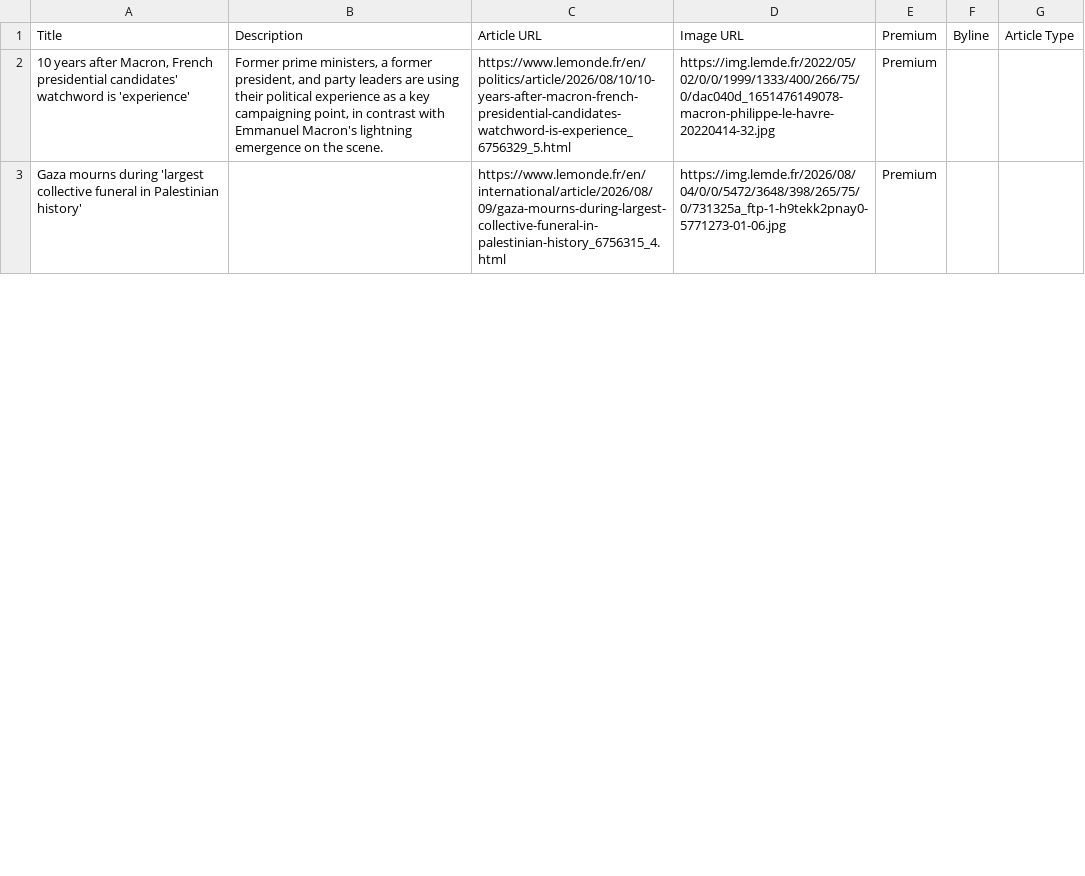
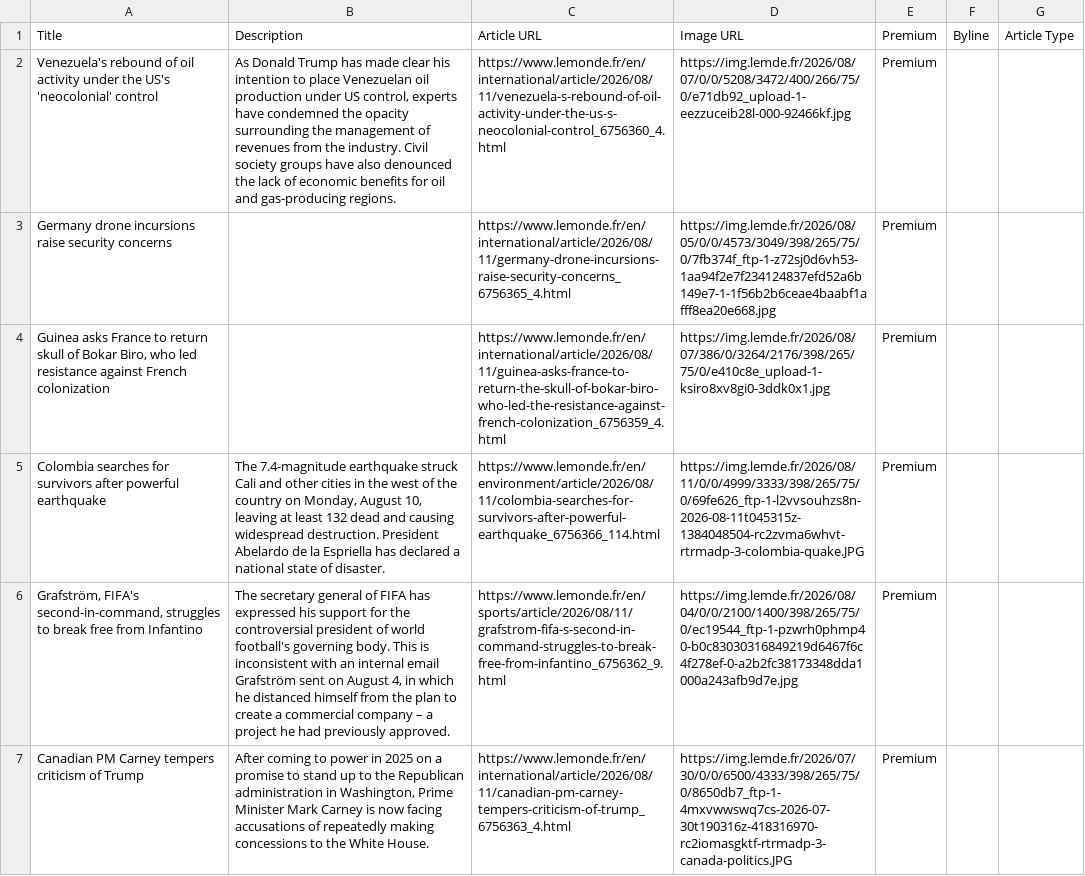
Before and after one commit to vnn8248/homework-07, a CSV file: leMonde-homepage-articles.csv, drawn as a sheet; only a part is shown; addresses are those after the commit; the diff covers the shown part only; the diff names each change by its address in the sheet, - before the commit and + after, or states it on an @@ line.

```diff
--- a/leMonde-homepage-articles.csv
+++ b/leMonde-homepage-articles.csv
-A2: 10 years after Macron, French presidential candidates' watchword is 'experience'
+A2: Venezuela's rebound of oil activity under the US's 'neocolonial' control
-B2: Former prime ministers, a former president, and party leaders are using their political experience as a key campaigning point, in contrast with Emmanuel Macron's lightning emergence on the scene.
+B2: As Donald Trump has made clear his intention to place Venezuelan oil production under US control, experts have condemned the opacity surrounding the management of revenues from the industry. Civil society groups have also denounced the lack of economic benefits for oil and gas-producing regions.
-C2: https://www.lemonde.fr/en/politics/article/2026/08/10/10-years-after-macron-french-presidential-candidates-watchword-is-experience_6756329_5.html
+C2: https://www.lemonde.fr/en/international/article/2026/08/11/venezuela-s-rebound-of-oil-activity-under-the-us-s-neocolonial-control_6756360_4.html
-D2: https://img.lemde.fr/2022/05/02/0/0/1999/1333/400/266/75/0/dac040d_1651476149078-macron-philippe-le-havre-20220414-32.jpg
+D2: https://img.lemde.fr/2026/08/07/0/0/5208/3472/400/266/75/0/e71db92_upload-1-eezzuceib28l-000-92466kf.jpg
+row 3: Germany drone incursions raise security concerns |  | https://www.lemonde.fr/en/international/article/2026/08/11/germany-drone-incursions-raise-security-concerns_6756365_4.html | https://img.lemde.fr/2026/08/05/0/0/4573/3049/398/265/75/0/7fb374f_ftp-1-z72sj0d6vh53-1aa94f2e7f234124837efd52a6b149e7-1-1f56b2b6ceae4baabf1afff8ea20e668.jpg | Premium
-A4: Gaza mourns during 'largest collective funeral in Palestinian history'
+A4: Guinea asks France to return skull of Bokar Biro, who led resistance against French colonization
-C4: https://www.lemonde.fr/en/international/article/2026/08/09/gaza-mourns-during-largest-collective-funeral-in-palestinian-history_6756315_4.html
+C4: https://www.lemonde.fr/en/international/article/2026/08/11/guinea-asks-france-to-return-the-skull-of-bokar-biro-who-led-the-resistance-against-french-colonization_6756359_4.html
-D4: https://img.lemde.fr/2026/08/04/0/0/5472/3648/398/265/75/0/731325a_ftp-1-h9tekk2pnay0-5771273-01-06.jpg
+D4: https://img.lemde.fr/2026/08/07/386/0/3264/2176/398/265/75/0/e410c8e_upload-1-ksiro8xv8gi0-3ddk0x1.jpg
+row 5: Colombia searches for survivors after powerful earthquake | The 7.4-magnitude earthquake struck Cali and other cities in the west of the country on Monday, August 10, leaving at least 132 dead and causing widespread destruction. President Abelardo de la Espriella has declared a national state of disaster. | https://www.lemonde.fr/en/environment/article/2026/08/11/colombia-searches-for-survivors-after-powerful-earthquake_6756366_114.html | https://img.lemde.fr/2026/08/11/0/0/4999/3333/398/265/75/0/69fe626_ftp-1-l2vvsouhzs8n-2026-08-11t045315z-1384048504-rc2zvma6whvt-rtrmadp-3-colombia-quake.JPG | Premium
+row 6: Grafström, FIFA's second-in-command, struggles to break free from Infantino | The secretary general of FIFA has expressed his support for the controversial president of world football's governing body. This is inconsistent with an internal email Grafström sent on August 4, in which he distanced himself from the plan to create a commercial company – a project he had previously approved. | https://www.lemonde.fr/en/sports/article/2026/08/11/grafstrom-fifa-s-second-in-command-struggles-to-break-free-from-infantino_6756362_9.html | https://img.lemde.fr/2026/08/04/0/0/2100/1400/398/265/75/0/ec19544_ftp-1-pzwrh0phmp40-b0c83030316849219d6467f6c4f278ef-0-a2b2fc38173348dda1000a243afb9d7e.jpg | Premium
+row 7: Canadian PM Carney tempers criticism of Trump | After coming to power in 2025 on a promise to stand up to the Republican administration in Washington, Prime Minister Mark Carney is now facing accusations of repeatedly making concessions to the White House. | https://www.lemonde.fr/en/international/article/2026/08/11/canadian-pm-carney-tempers-criticism-of-trump_6756363_4.html | https://img.lemde.fr/2026/07/30/0/0/6500/4333/398/265/75/0/8650db7_ftp-1-4mxvwwswq7cs-2026-07-30t190316z-418316970-rc2iomasgktf-rtrmadp-3-canada-politics.JPG | Premium
```
Also changed, not shown: 11 added rows, 15 removed rows and 19 edited cells elsewhere in this file.
